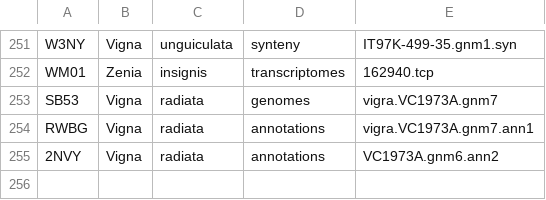
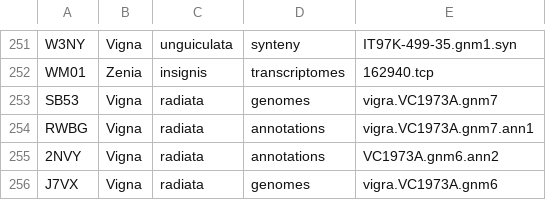
Before and after one commit to legumeinfo/datastore-registry, a TSV file: ds_registry.tsv, drawn as a sheet; only a part is shown, gaps mark what is left out; the diff names each change by its address in the sheet, - before the commit and + after, or states it on an @@ line.

Commit message:
Add key for Vigna radiata genomes vigra.VC1973A.gnm6 (assembly from GenBank)

```diff
--- a/ds_registry.tsv
+++ b/ds_registry.tsv
+row 256: J7VX | Vigna | radiata | genomes | vigra.VC1973A.gnm6
```
